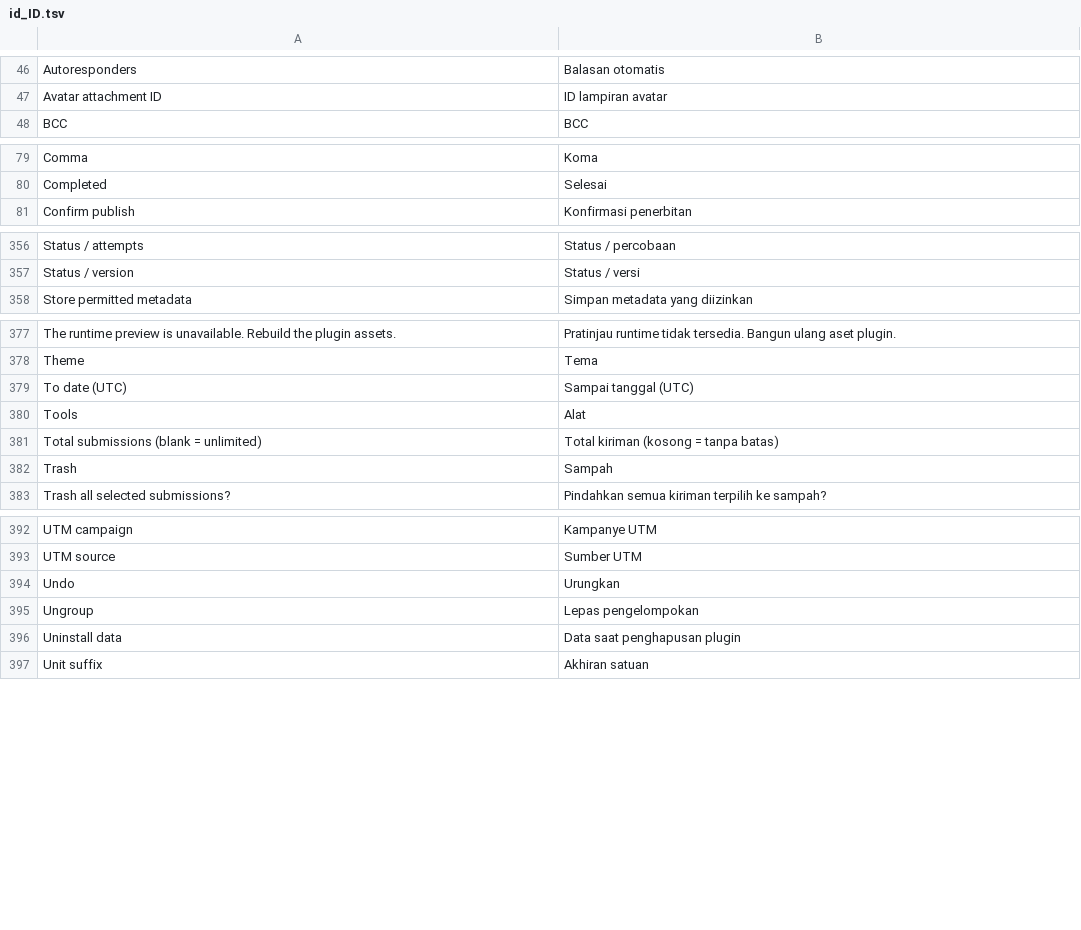
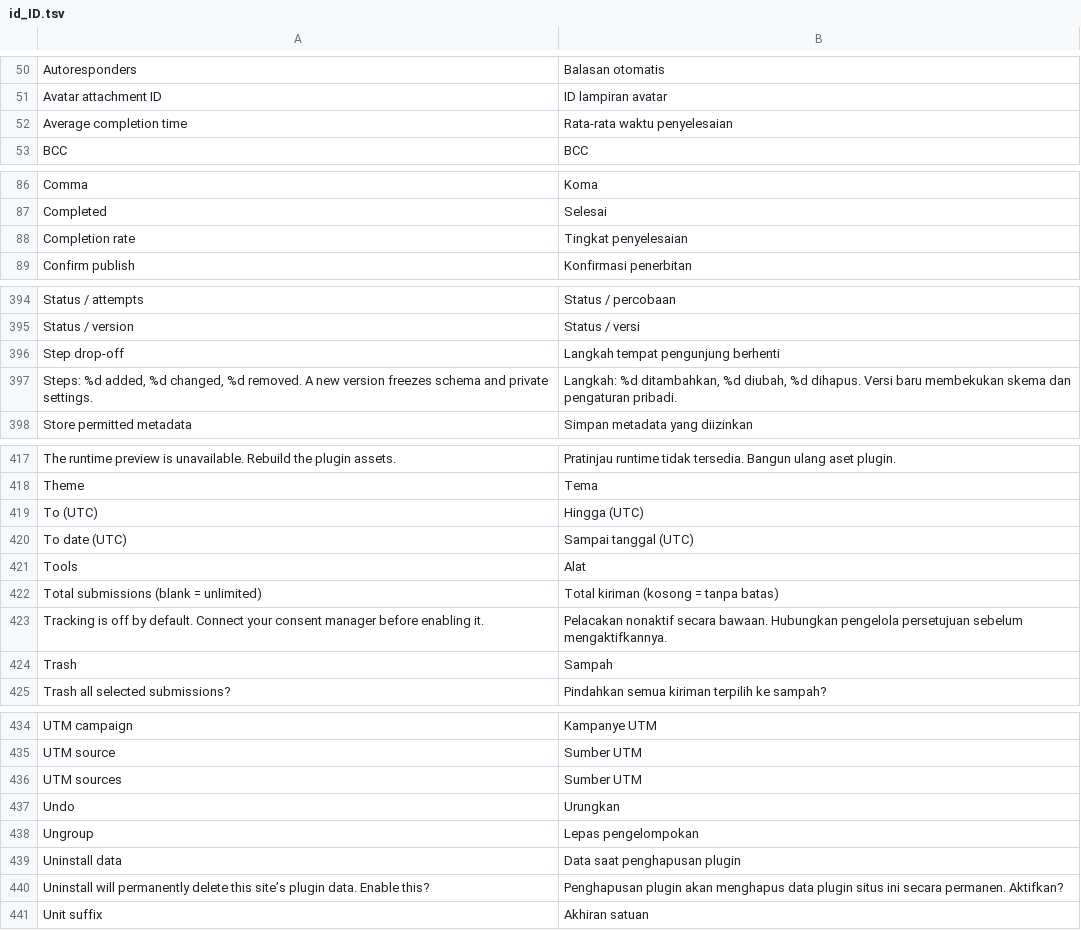
Before and after one commit to littleboy130491/chatflow-forms, a TSV file: src/Admin/languages/id_ID.tsv, drawn as a sheet; only a part is shown, gaps mark what is left out; the diff covers the shown part only.

```diff
--- a/src/Admin/languages/id_ID.tsv
+++ b/src/Admin/languages/id_ID.tsv
@@ -47,2 +51,3 @@ Autoresponders|Balasan otomatis
 Avatar attachment ID|ID lampiran avatar
+Average completion time|Rata-rata waktu penyelesaian
 BCC|BCC
@@ -80,2 +87,3 @@ Comma|Koma
 Completed|Selesai
+Completion rate|Tingkat penyelesaian
 Confirm publish|Konfirmasi penerbitan
@@ -357,2 +395,4 @@ Status / attempts|Status / percobaan
 Status / version|Status / versi
+Step drop-off|Langkah tempat pengunjung berhenti
+Steps: %d added, %d changed, %d removed. A new version freezes schema and private settings.|Langkah: %d ditambahkan, %d diubah, %d dihapus. Versi baru membekukan skema dan pengaturan pribadi.
 Store permitted metadata|Simpan metadata yang diizinkan
@@ -378,2 +418,3 @@ The runtime preview is unavailable. Rebuild the plugin assets.|Pratinjau runtime
 Theme|Tema
+To (UTC)|Hingga (UTC)
 To date (UTC)|Sampai tanggal (UTC)
@@ -381,2 +422,3 @@ Tools|Alat
 Total submissions (blank = unlimited)|Total kiriman (kosong = tanpa batas)
+Tracking is off by default. Connect your consent manager before enabling it.|Pelacakan nonaktif secara bawaan. Hubungkan pengelola persetujuan sebelum mengaktifkannya.
 Trash|Sampah
@@ -393,2 +435,3 @@ UTM campaign|Kampanye UTM
 UTM source|Sumber UTM
+UTM sources|Sumber UTM
 Undo|Urungkan
@@ -396,2 +439,3 @@ Ungroup|Lepas pengelompokan
 Uninstall data|Data saat penghapusan plugin
+Uninstall will permanently delete this site’s plugin data. Enable this?|Penghapusan plugin akan menghapus data plugin situs ini secara permanen. Aktifkan?
 Unit suffix|Akhiran satuan
```
Also changed, not shown: 19 added rows and 17 moved rows elsewhere in this file, 31 other files.
